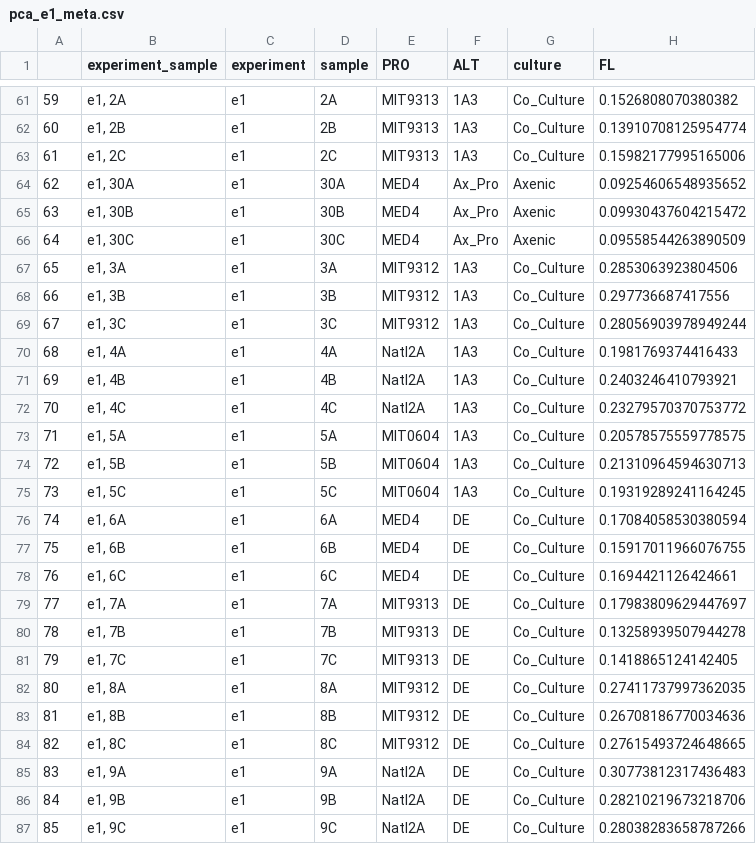
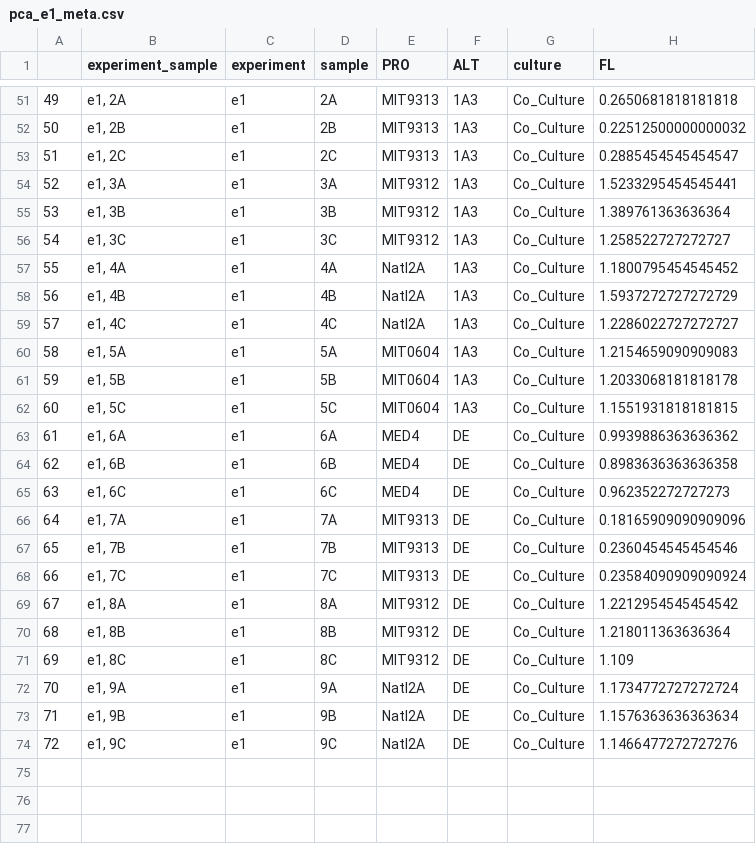
Before and after one commit to wosnat/ccpa, a CSV file: pca_e1_meta.csv, drawn as a sheet; only a part is shown, gaps mark what is left out; removed rows and columns are numbered as before the commit, all else as after; the diff covers the shown part only; the diff names each change by its address in the sheet, - before the commit and + after, or states it on an @@ line.

```diff
--- a/pca_e1_meta.csv
+++ b/pca_e1_meta.csv
@@ column A renumbered from row 51 down @@
-H51 (FL): 0.1526808070380382
+H51 (FL): 0.2650681818181818
-H52 (FL): 0.13910708125954774
+H52 (FL): 0.22512500000000032
-H53 (FL): 0.15982177995165006
+H53 (FL): 0.2885454545454547
-row 64: 62 | e1, 30A | e1 | 30A | MED4 | Ax_Pro | Axenic | 0.09254606548935652
-row 65: 63 | e1, 30B | e1 | 30B | MED4 | Ax_Pro | Axenic | 0.09930437604215472
-row 66: 64 | e1, 30C | e1 | 30C | MED4 | Ax_Pro | Axenic | 0.09558544263890509
-H54 (FL): 0.2853063923804506
+H54 (FL): 1.5233295454545441
-H55 (FL): 0.297736687417556
+H55 (FL): 1.389761363636364
-H56 (FL): 0.28056903978949244
+H56 (FL): 1.258522727272727
-H57 (FL): 0.1981769374416433
+H57 (FL): 1.1800795454545452
-H58 (FL): 0.2403246410793921
+H58 (FL): 1.5937272727272729
-H59 (FL): 0.23279570370753772
+H59 (FL): 1.2286022727272727
-H60 (FL): 0.20578575559778575
+H60 (FL): 1.2154659090909083
-H61 (FL): 0.21310964594630713
+H61 (FL): 1.2033068181818178
-H62 (FL): 0.19319289241164245
+H62 (FL): 1.1551931818181815
-H63 (FL): 0.17084058530380594
+H63 (FL): 0.9939886363636362
-H64 (FL): 0.15917011966076755
+H64 (FL): 0.8983636363636358
-H65 (FL): 0.1694421126424661
+H65 (FL): 0.962352272727273
-H66 (FL): 0.17983809629447697
+H66 (FL): 0.18165909090909096
-H67 (FL): 0.13258939507944278
+H67 (FL): 0.2360454545454546
-H68 (FL): 0.1418865124142405
+H68 (FL): 0.23584090909090924
-H69 (FL): 0.27411737997362035
+H69 (FL): 1.2212954545454542
-H70 (FL): 0.26708186770034636
+H70 (FL): 1.218011363636364
-H71 (FL): 0.27615493724648665
+H71 (FL): 1.109
-H72 (FL): 0.30773812317436483
+H72 (FL): 1.1734772727272724
-H73 (FL): 0.28210219673218706
+H73 (FL): 1.1576363636363634
-H74 (FL): 0.28038283658787266
+H74 (FL): 1.1466477272727276
```
Also changed, not shown: 10 removed rows and 49 edited cells elsewhere in this file, pca_e1_pca.csv, 8 other files.
